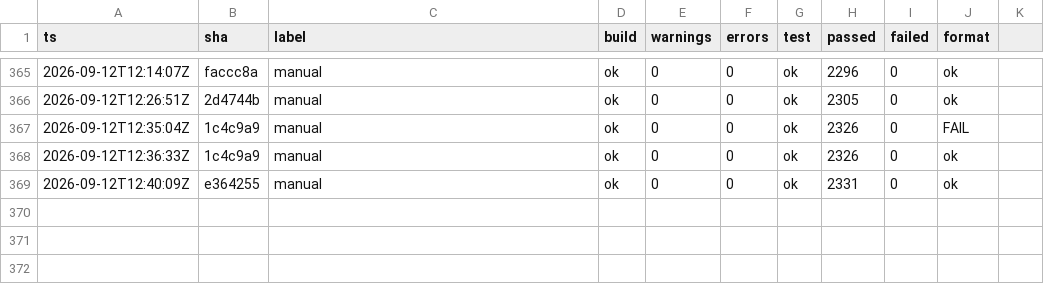
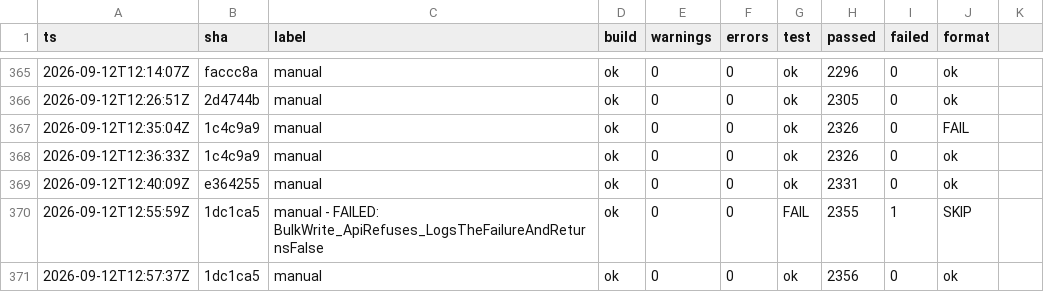
Before and after one commit to headpiece747/ModernWigiDash, a TSV file: .audit/gates.tsv, drawn as a sheet; only a part is shown, gaps mark what is left out.

Commit message:
test: drive the LibUsb backend's transfer/teardown legs through a functional fake
The LibUsbTransferBackend's vendor control in/out, chunked bulk write
(success / short-write / error / exception), and dispose teardown were only
reachable on hardware. This extends FakeLibUsbDevice with a functional
endpoint writer (overriding UsbEndpointWriter.Write, the virtual seam the
chunked write calls through) plus scriptable control transfers and
acquisition-leg fault seams, so the backend's policy is drivable without a
device. The production default (TryOpen(null)) is deliberately NOT driven in
tests: it enumerates the real shared context and would adopt the user's
attached display.

New tests:
- LibUsbTransferBackendTests (16): the fully-opened backend's ControlOut /
  ControlIn success + negative + throwing legs, BulkWrite single/multi-chunk
  success, chunk-error, short-chunk, writer-throw, the provider-returns-null
  verdict, the set-configuration-failure continuation, and the dispose
  release + already-closed no-op + close-throws catch.
- WinUsbBulkDevice: ControlOut success/refusal, the double-open no-op, the
  EnumDeviceInterfaces-failure and no-device-detail open refusals, the
  BulkWrite not-open guard, and the WritePipe-refused failure leg.

Test-double additions:
- FakeEndpointWriter : UsbEndpointWriter overriding the virtual Write.
- FakeLibUsbDevice: scriptable control-transfer verdicts/exceptions, chunk
  error/transferred/exception knobs, SetConfigurationThrows, CloseThrows.
- WinUsbBulkDeviceTests.ApiScript.writePipe now reports zero transferred on a
  clean refusal (truthful driver behavior).

Hardware: 78.5% -> 90.8% (744/819 lines). Remaining tail: FindLibUsbDevice
(the production default, hardware-bound) and DiscoverBulkOutEndpoint's
descriptor-scan success branch (needs a deep LibUsbDotNet descriptor fake),
plus the DisplayHidTransport connect-machine branches and DisplayDeviceEngine
touch/standby/dispose paths.

```diff
--- a/.audit/gates.tsv
+++ b/.audit/gates.tsv
@@ -369 +369,3 @@
 2026-09-12T12:40:09Z	e364255	manual	ok	0	0	ok	2331	0	ok
+2026-09-12T12:55:59Z	1dc1ca5	manual - FAILED: BulkWrite_ApiRefuses_LogsTheFailureAndReturnsFalse	ok	0	0	FAIL	2355	1	SKIP
+2026-09-12T12:57:37Z	1dc1ca5	manual	ok	0	0	ok	2356	0	ok
```
Also changed, not shown: 3 other files.
